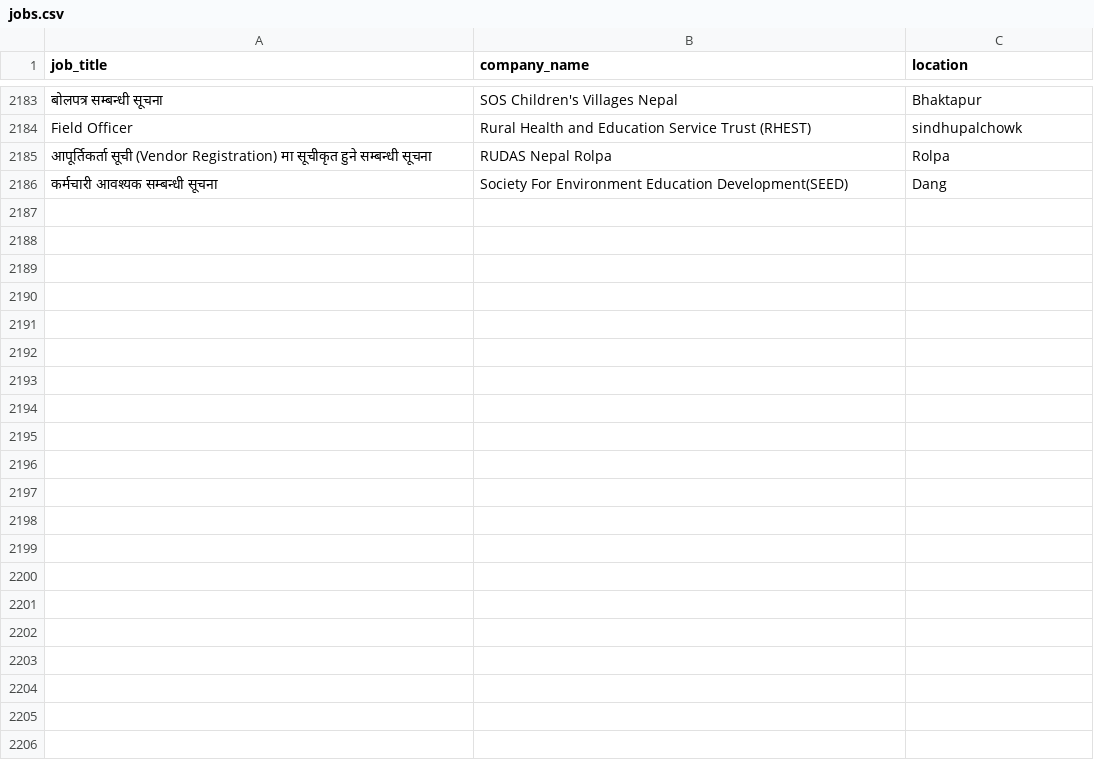
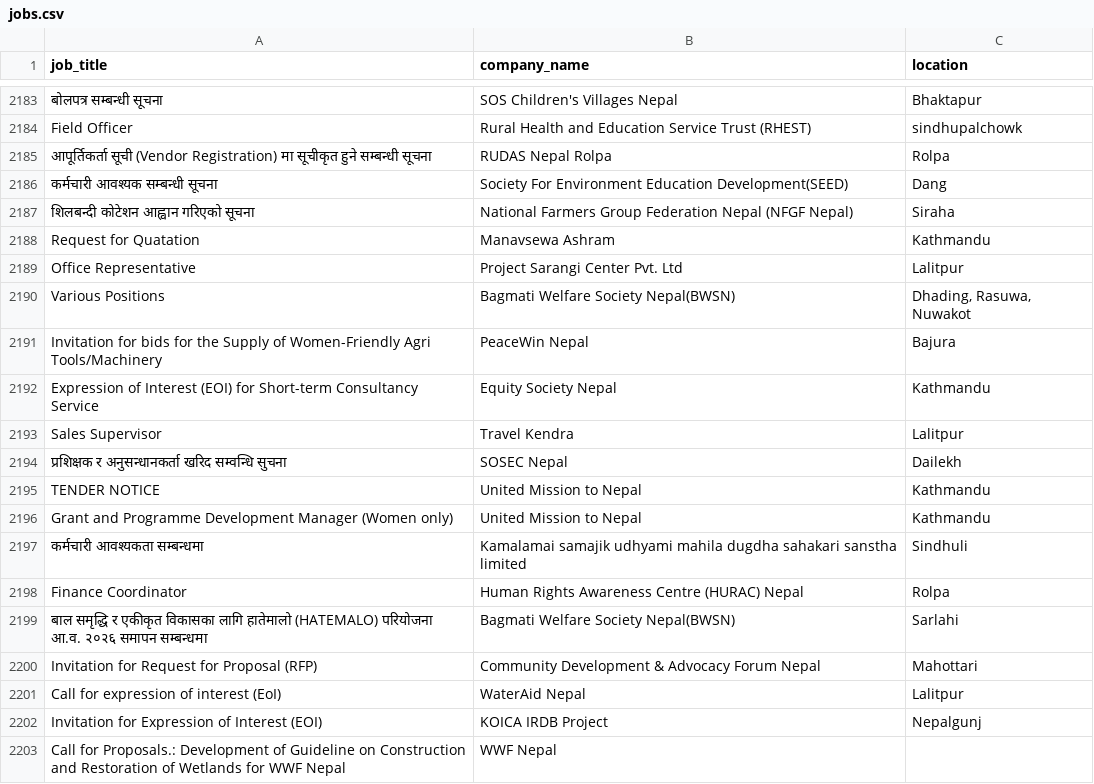
Before and after one commit to Hemkant04/job-scraper, a CSV file: data/jobs.csv, drawn as a sheet; only a part is shown, gaps mark what is left out.

```diff
--- a/data/jobs.csv
+++ b/data/jobs.csv
@@ -2186 +2186,18 @@ Field Officer,Rural Health and Education Service Trust (RHEST),sindhupalchowk
 कर्मचारी आवश्यक सम्बन्धी सूचना,Society For Environment Education Development(SEED),Dang
+शिलबन्दी कोटेशन आह्वान गरिएको सूचना,National Farmers Group Federation Nepal (NFGF Nepal),Siraha
+Request for Quatation,Manavsewa Ashram,Kathmandu
+Office Representative,Project Sarangi Center Pvt. Ltd,Lalitpur
+Various Positions,Bagmati Welfare Society Nepal(BWSN),"Dhading, Rasuwa, Nuwakot"
+Invitation for bids for the Supply of Women-Friendly Agri Tools/Machinery,PeaceWin Nepal,Bajura
+Expression of Interest (EOI) for Short-term Consultancy Service,Equity Society Nepal,Kathmandu
+Sales Supervisor,Travel Kendra,Lalitpur
+प्रशिक्षक र अनुसन्धानकर्ता खरिद सम्वन्धि सुचना,SOSEC Nepal,Dailekh
+TENDER NOTICE,United Mission to Nepal,Kathmandu
+Grant and Programme Development Manager (Women only),United Mission to Nepal,Kathmandu
+कर्मचारी आवश्यकता सम्बन्धमा,Kamalamai samajik udhyami mahila dugdha sahakari sanstha limited,Sindhuli
+Finance Coordinator,Human Rights Awareness Centre (HURAC) Nepal,Rolpa
+बाल समृद्धि र एकीकृत विकासका लागि हातेमालो (HATEMALO) परियोजना आ.व. २०२६ समापन सम्बन्धमा,Bagmati Welfare Society Nepal(BWSN),Sarlahi
+Invitation for Request for Proposal (RFP),Community Development & Advocacy Forum Nepal,Mahottari
+Call for expression of interest (EoI),WaterAid Nepal,Lalitpur
+Invitation for Expression of Interest (EOI),KOICA IRDB Project,Nepalgunj
+Call for Proposals.: Development of Guideline on Construction and Restoration of Wetlands for WWF Nepal,WWF Nepal,
```
Also changed, not shown: 1 other file.
